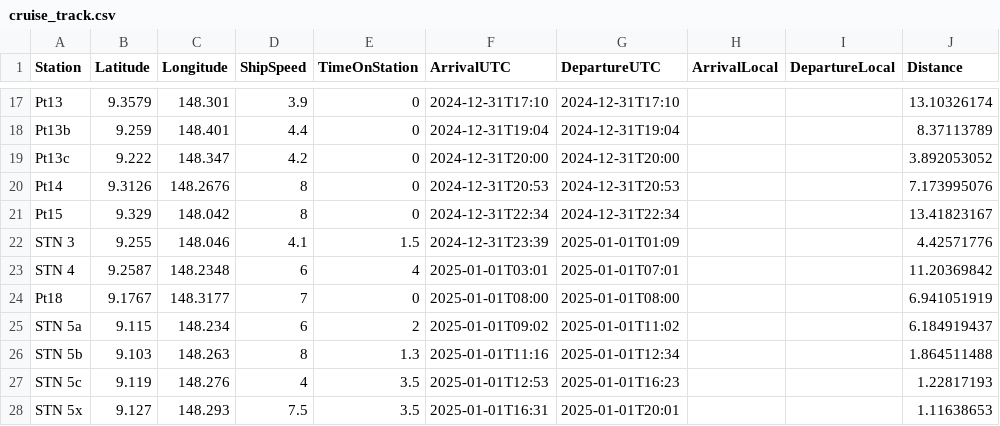
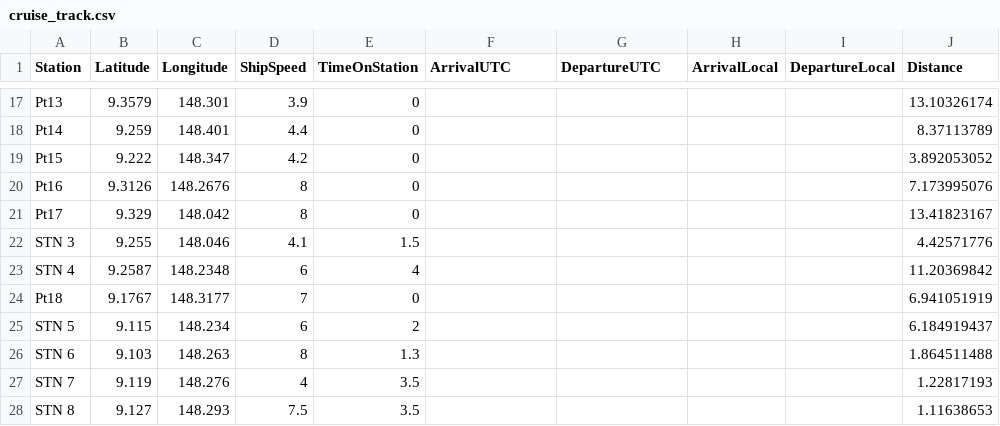
Before and after one commit to fribalet/cruisetrack-planner, a CSV file: cruise_track.csv, drawn as a sheet; only a part is shown, gaps mark what is left out; the diff covers the shown part only; the diff names each change by its address in the sheet, - before the commit and + after, or states it on an @@ line.

```diff
--- a/cruise_track.csv
+++ b/cruise_track.csv
-F17 (ArrivalUTC): 2024-12-31T17:10
+F17 (ArrivalUTC): (empty)
-G17 (DepartureUTC): 2024-12-31T17:10
+G17 (DepartureUTC): (empty)
-A18 (Station): Pt13b
+A18 (Station): Pt14
-F18 (ArrivalUTC): 2024-12-31T19:04
+F18 (ArrivalUTC): (empty)
-G18 (DepartureUTC): 2024-12-31T19:04
+G18 (DepartureUTC): (empty)
-A19 (Station): Pt13c
+A19 (Station): Pt15
-F19 (ArrivalUTC): 2024-12-31T20:00
+F19 (ArrivalUTC): (empty)
-G19 (DepartureUTC): 2024-12-31T20:00
+G19 (DepartureUTC): (empty)
-A20 (Station): Pt14
+A20 (Station): Pt16
-F20 (ArrivalUTC): 2024-12-31T20:53
+F20 (ArrivalUTC): (empty)
-G20 (DepartureUTC): 2024-12-31T20:53
+G20 (DepartureUTC): (empty)
-A21 (Station): Pt15
+A21 (Station): Pt17
-F21 (ArrivalUTC): 2024-12-31T22:34
+F21 (ArrivalUTC): (empty)
-G21 (DepartureUTC): 2024-12-31T22:34
+G21 (DepartureUTC): (empty)
-F22 (ArrivalUTC): 2024-12-31T23:39
+F22 (ArrivalUTC): (empty)
-G22 (DepartureUTC): 2025-01-01T01:09
+G22 (DepartureUTC): (empty)
-F23 (ArrivalUTC): 2025-01-01T03:01
+F23 (ArrivalUTC): (empty)
-G23 (DepartureUTC): 2025-01-01T07:01
+G23 (DepartureUTC): (empty)
-F24 (ArrivalUTC): 2025-01-01T08:00
+F24 (ArrivalUTC): (empty)
-G24 (DepartureUTC): 2025-01-01T08:00
+G24 (DepartureUTC): (empty)
-A25 (Station): STN 5a
+A25 (Station): STN 5
-F25 (ArrivalUTC): 2025-01-01T09:02
+F25 (ArrivalUTC): (empty)
-G25 (DepartureUTC): 2025-01-01T11:02
+G25 (DepartureUTC): (empty)
-A26 (Station): STN 5b
+A26 (Station): STN 6
-F26 (ArrivalUTC): 2025-01-01T11:16
+F26 (ArrivalUTC): (empty)
-G26 (DepartureUTC): 2025-01-01T12:34
+G26 (DepartureUTC): (empty)
-A27 (Station): STN 5c
+A27 (Station): STN 7
-F27 (ArrivalUTC): 2025-01-01T12:53
+F27 (ArrivalUTC): (empty)
-G27 (DepartureUTC): 2025-01-01T16:23
+G27 (DepartureUTC): (empty)
-A28 (Station): STN 5x
+A28 (Station): STN 8
-F28 (ArrivalUTC): 2025-01-01T16:31
+F28 (ArrivalUTC): (empty)
-G28 (DepartureUTC): 2025-01-01T20:01
+G28 (DepartureUTC): (empty)
```
Also changed, not shown: 85 edited cells elsewhere in this file.
